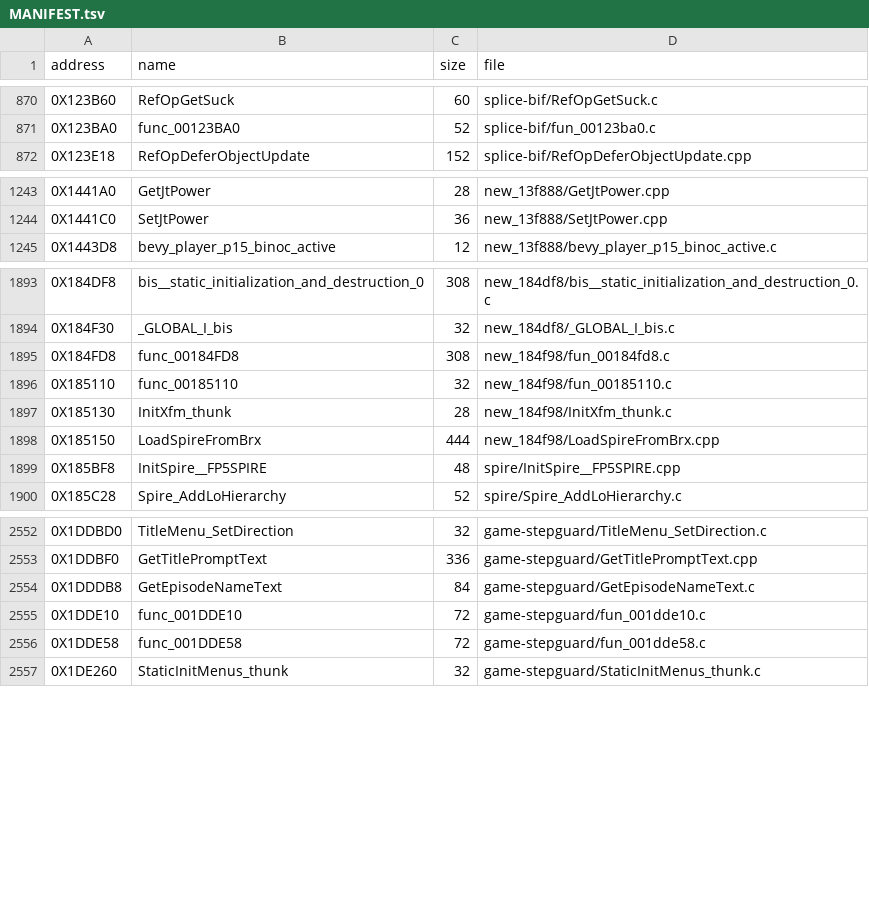
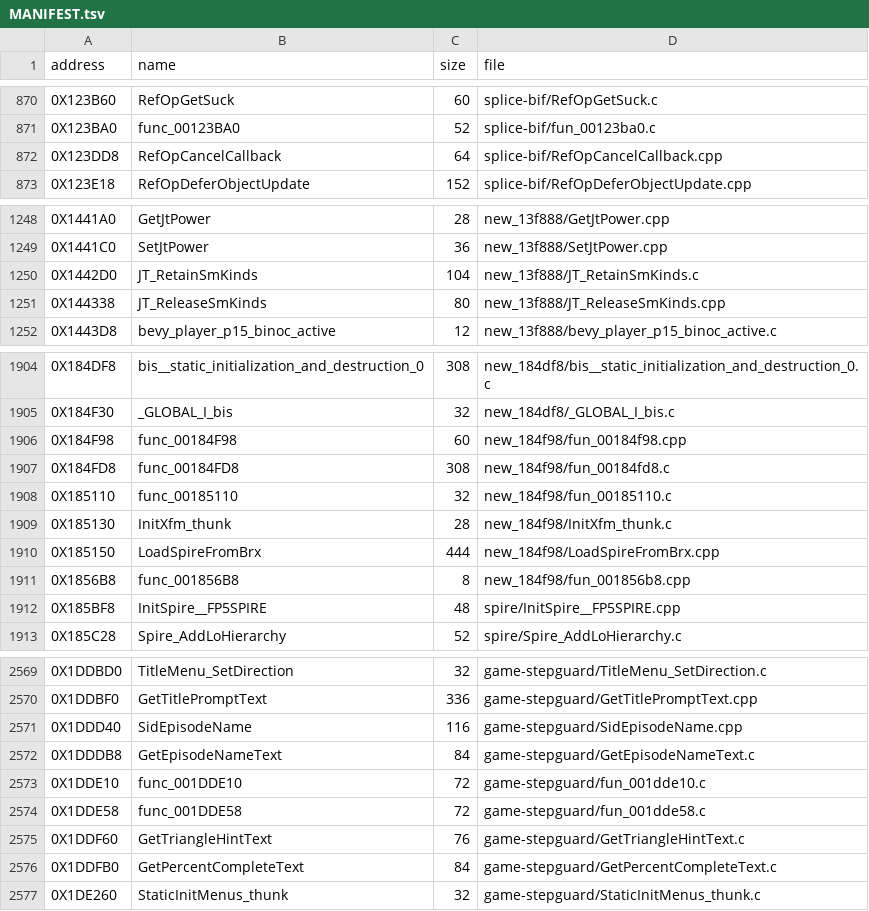
Before and after one commit to Blightwidow/rogue-byte, a TSV file: src/MANIFEST.tsv, drawn as a sheet; only a part is shown, gaps mark what is left out; the diff covers the shown part only.

```diff
--- a/src/MANIFEST.tsv
+++ b/src/MANIFEST.tsv
@@ -871,2 +871,3 @@ address	name	size	file
 0X123BA0	func_00123BA0	52	splice-bif/fun_00123ba0.c
+0X123DD8	RefOpCancelCallback	64	splice-bif/RefOpCancelCallback.cpp
 0X123E18	RefOpDeferObjectUpdate	152	splice-bif/RefOpDeferObjectUpdate.cpp
@@ -1244,2 +1249,4 @@ address	name	size	file
 0X1441C0	SetJtPower	36	new_13f888/SetJtPower.cpp
+0X1442D0	JT_RetainSmKinds	104	new_13f888/JT_RetainSmKinds.c
+0X144338	JT_ReleaseSmKinds	80	new_13f888/JT_ReleaseSmKinds.cpp
 0X1443D8	bevy_player_p15_binoc_active	12	new_13f888/bevy_player_p15_binoc_active.c
@@ -1894,2 +1905,3 @@ address	name	size	file
 0X184F30	_GLOBAL_I_bis	32	new_184df8/_GLOBAL_I_bis.c
+0X184F98	func_00184F98	60	new_184f98/fun_00184f98.cpp
 0X184FD8	func_00184FD8	308	new_184f98/fun_00184fd8.c
@@ -1898,2 +1910,3 @@ address	name	size	file
 0X185150	LoadSpireFromBrx	444	new_184f98/LoadSpireFromBrx.cpp
+0X1856B8	func_001856B8	8	new_184f98/fun_001856b8.cpp
 0X185BF8	InitSpire__FP5SPIRE	48	spire/InitSpire__FP5SPIRE.cpp
@@ -2553,2 +2570,3 @@ address	name	size	file
 0X1DDBF0	GetTitlePromptText	336	game-stepguard/GetTitlePromptText.cpp
+0X1DDD40	SidEpisodeName	116	game-stepguard/SidEpisodeName.cpp
 0X1DDDB8	GetEpisodeNameText	84	game-stepguard/GetEpisodeNameText.c
@@ -2556,2 +2574,4 @@ address	name	size	file
 0X1DDE58	func_001DDE58	72	game-stepguard/fun_001dde58.c
+0X1DDF60	GetTriangleHintText	76	game-stepguard/GetTriangleHintText.c
+0X1DDFB0	GetPercentCompleteText	84	game-stepguard/GetPercentCompleteText.c
 0X1DE260	StaticInitMenus_thunk	32	game-stepguard/StaticInitMenus_thunk.c
```
Also changed, not shown: 14 added rows elsewhere in this file, 31 other files.
